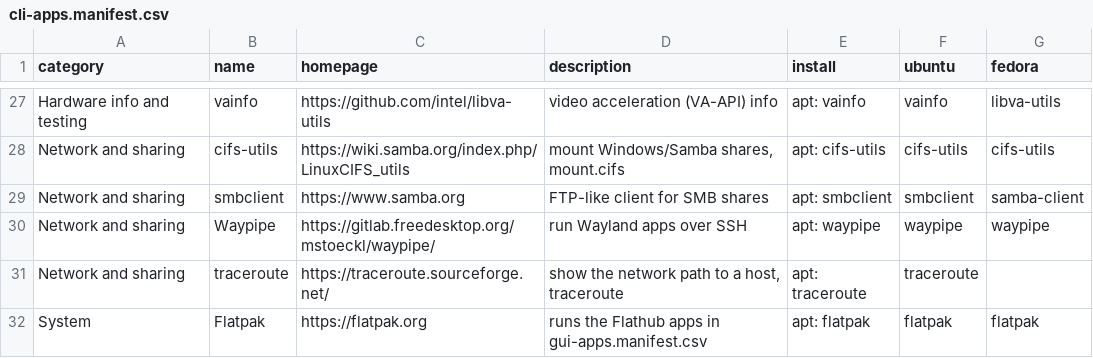
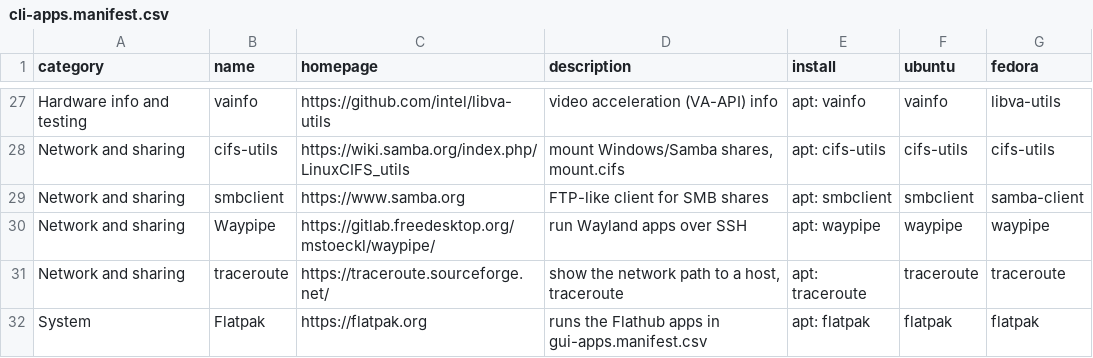
Before and after one commit to chaudhryjunaid/rcfiles, a CSV file: cli-apps.manifest.csv, drawn as a sheet; only a part is shown, gaps mark what is left out.

```diff
--- a/cli-apps.manifest.csv
+++ b/cli-apps.manifest.csv
@@ -30,3 +30,3 @@ Network and sharing,smbclient,https://www.samba.org,FTP-like client for SMB shar
 Network and sharing,Waypipe,https://gitlab.freedesktop.org/mstoeckl/waypipe/,run Wayland apps over SSH,apt: waypipe,waypipe,waypipe
-Network and sharing,traceroute,https://traceroute.sourceforge.net/,"show the network path to a host, traceroute",apt: traceroute,traceroute,
+Network and sharing,traceroute,https://traceroute.sourceforge.net/,"show the network path to a host, traceroute",apt: traceroute,traceroute,traceroute
 System,Flatpak,https://flatpak.org,runs the Flathub apps in gui-apps.manifest.csv,apt: flatpak,flatpak,flatpak
```
Also changed, not shown: gui-apps.manifest.csv, 4 other files.
